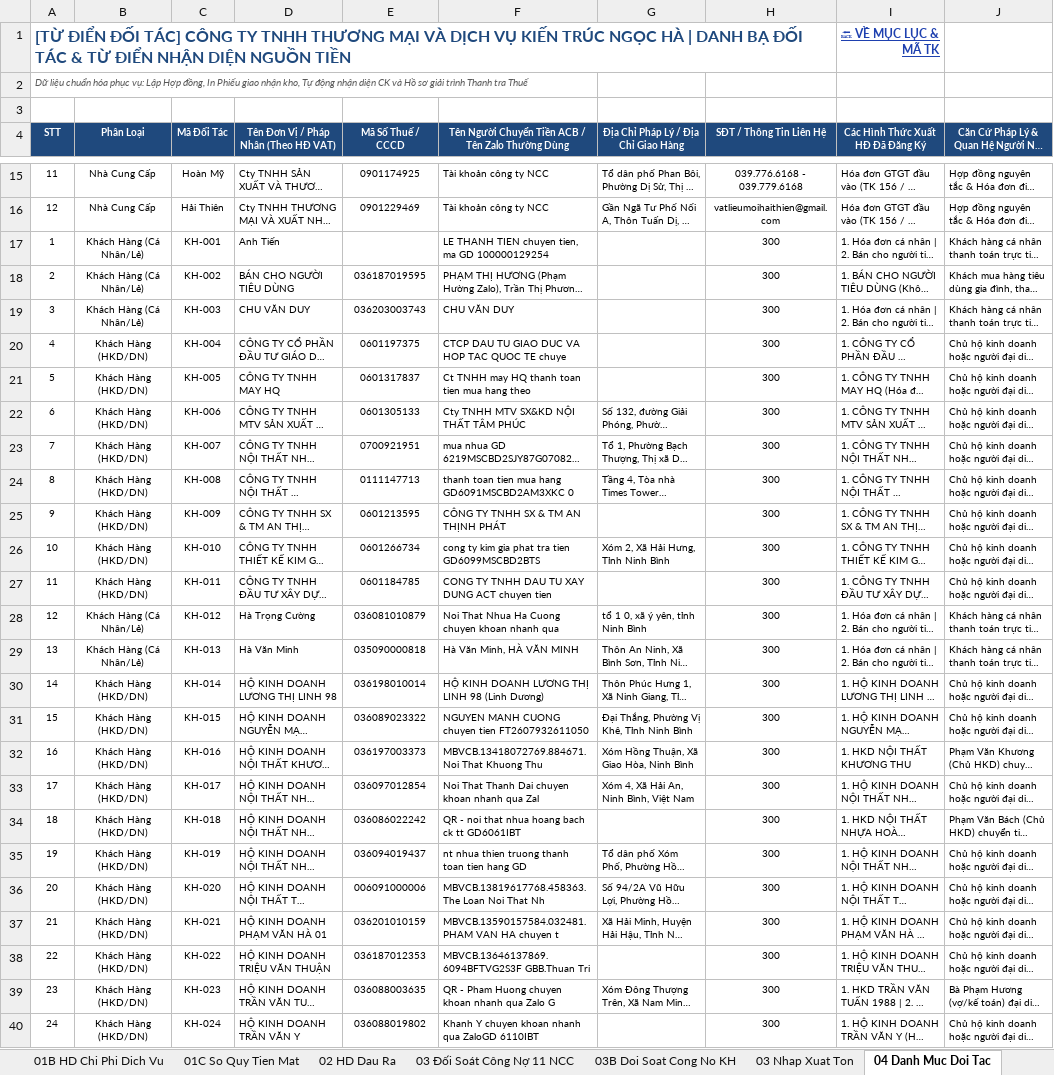
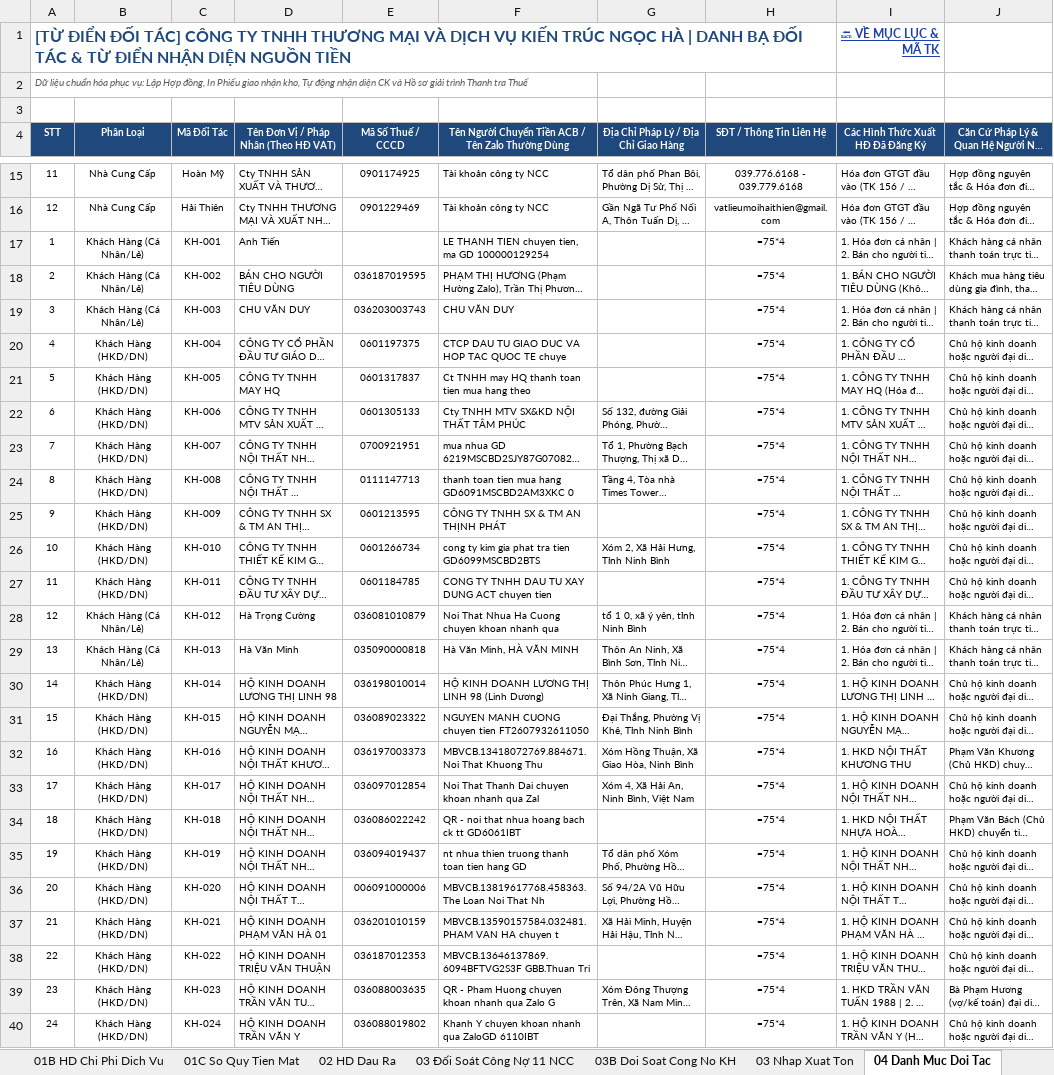
Before and after one commit to phamdatcic-hub/ngocha-cloud-bot, an Excel workbook: So Theo Doi Ke Toan Ngoc Ha.xlsx, sheet 04 Danh Muc Doi Tac, drawn as a sheet; only a part is shown, gaps mark what is left out; long unchanged cells end in …; values as stored, in another font and other column widths than the file's, no borders; formulas without a stored value are shown as written; the diff covers the shown part only; the diff names each change by its address in the sheet, - before the commit and + after, or states it on an @@ line.

```diff
--- a/So Theo Doi Ke Toan Ngoc Ha.xlsx (sheet 04 Danh Muc Doi Tac)
+++ b/So Theo Doi Ke Toan Ngoc Ha.xlsx (sheet 04 Danh Muc Doi Tac)
-H17:H40 (SĐT / Thông Tin Liên Hệ): 300
+H17:H40 (SĐT / Thông Tin Liên Hệ): =75*4
```
Also changed, not shown: 28 edited cells elsewhere in this sheet, sheet 02 HD Dau Ra, sheet 01 Tiền Về, sheet 01 HD Dau Vao, sheet 01 Soan Thao HD Thu, sheet 03 Nhap Xuat Ton, sheet 03B Doi Soat Cong No KH, 7 more sheets, charts or pictures.
